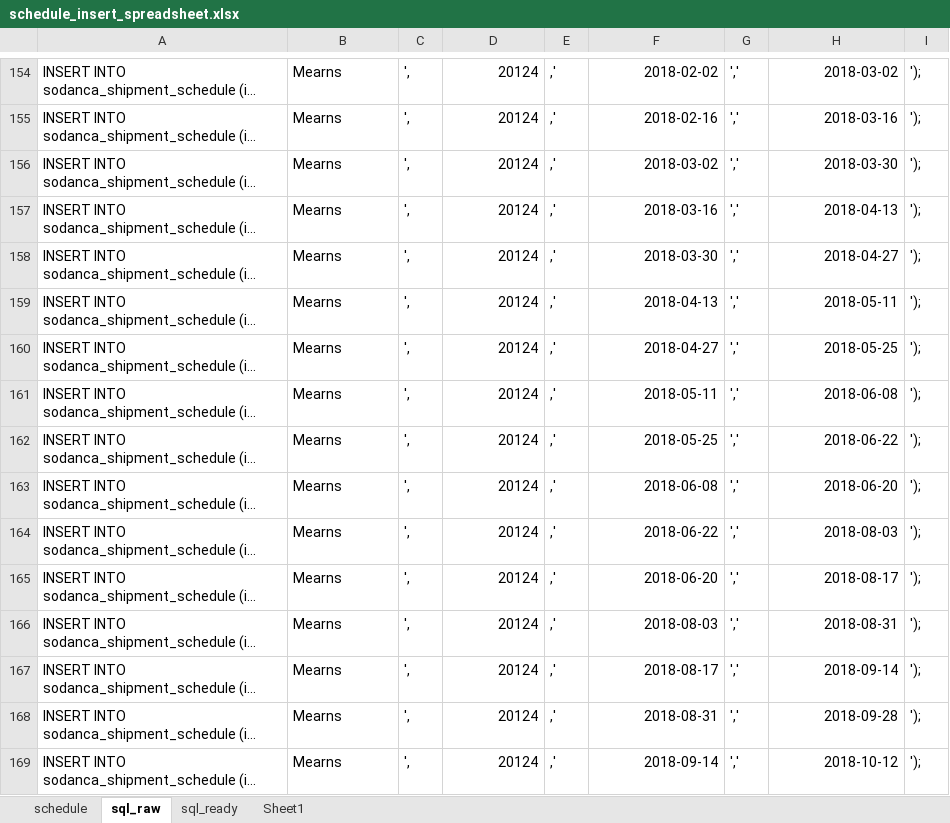
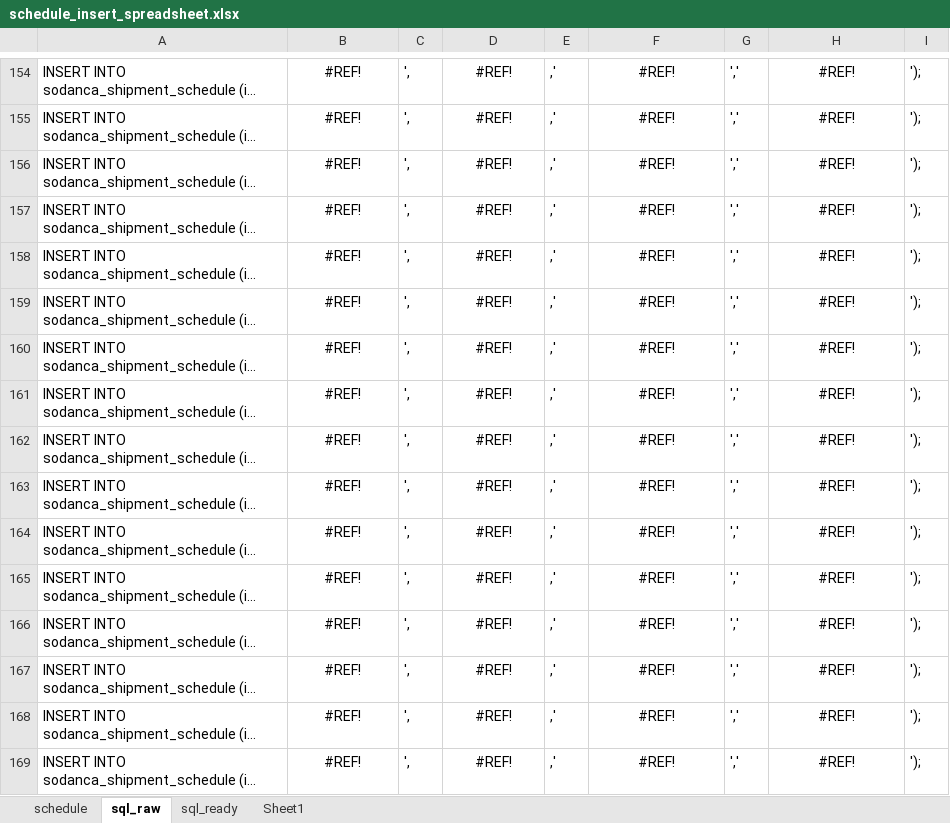
Before and after one commit to Git4SoDanca/purchase_planner, an Excel workbook: PurchaseOrder_Scheduler/schedule_insert_spreadsheet.xlsx, sheet sql_raw, drawn as a sheet; only a part is shown, gaps mark what is left out; long unchanged cells end in …; values as stored, in another font and other column widths than the file's, no borders; the diff covers the shown part only; the diff names each change by its address in the sheet, - before the commit and + after, or states it on an @@ line.

```diff
--- a/PurchaseOrder_Scheduler/schedule_insert_spreadsheet.xlsx (sheet sql_raw)
+++ b/PurchaseOrder_Scheduler/schedule_insert_spreadsheet.xlsx (sheet sql_raw)
-B154:B169 alignment: left
+B154:B169 alignment: center
-B154:B169: Mearns
+B154:B169: #REF!
-D154:D169 alignment: right
+D154:D169 alignment: center
-D154:D169: 20124
+D154:D169: #REF!
-F154:F169 alignment: right
+F154:F169 alignment: center
-F154: 2018-02-02
+F154: #REF!
-H154:H169 alignment: right
+H154:H169 alignment: center
-H154: 2018-03-02
+H154: #REF!
-F155: 2018-02-16
+F155: #REF!
-H155: 2018-03-16
+H155: #REF!
-F156: 2018-03-02
+F156: #REF!
-H156: 2018-03-30
+H156: #REF!
-F157: 2018-03-16
+F157: #REF!
-H157: 2018-04-13
+H157: #REF!
-F158: 2018-03-30
+F158: #REF!
-H158: 2018-04-27
+H158: #REF!
-F159: 2018-04-13
+F159: #REF!
-H159: 2018-05-11
+H159: #REF!
-F160: 2018-04-27
+F160: #REF!
-H160: 2018-05-25
+H160: #REF!
-F161: 2018-05-11
+F161: #REF!
-H161: 2018-06-08
+H161: #REF!
-F162: 2018-05-25
+F162: #REF!
-H162: 2018-06-22
+H162: #REF!
-F163: 2018-06-08
+F163: #REF!
-H163: 2018-06-20
+H163: #REF!
-F164: 2018-06-22
+F164: #REF!
-H164: 2018-08-03
+H164: #REF!
-F165: 2018-06-20
+F165: #REF!
-H165: 2018-08-17
+H165: #REF!
-F166: 2018-08-03
+F166: #REF!
-H166: 2018-08-31
+H166: #REF!
-F167: 2018-08-17
+F167: #REF!
-H167: 2018-09-14
+H167: #REF!
-F168: 2018-08-31
+F168: #REF!
-H168: 2018-09-28
+H168: #REF!
-F169: 2018-09-14
+F169: #REF!
-H169: 2018-10-12
+H169: #REF!
```
Also changed, not shown: 236 edited cells and cell formats elsewhere in this sheet, sheet schedule, sheet sql_ready, formulas that keep their value, 2 other files.
